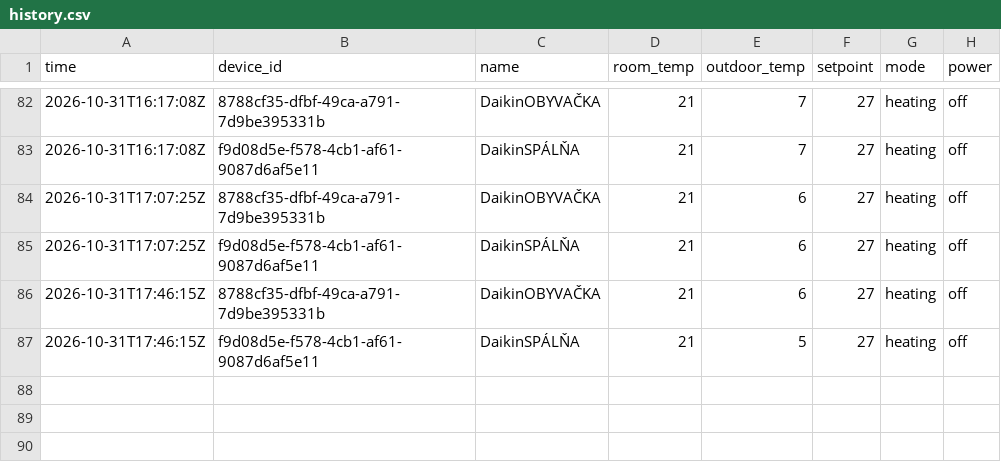
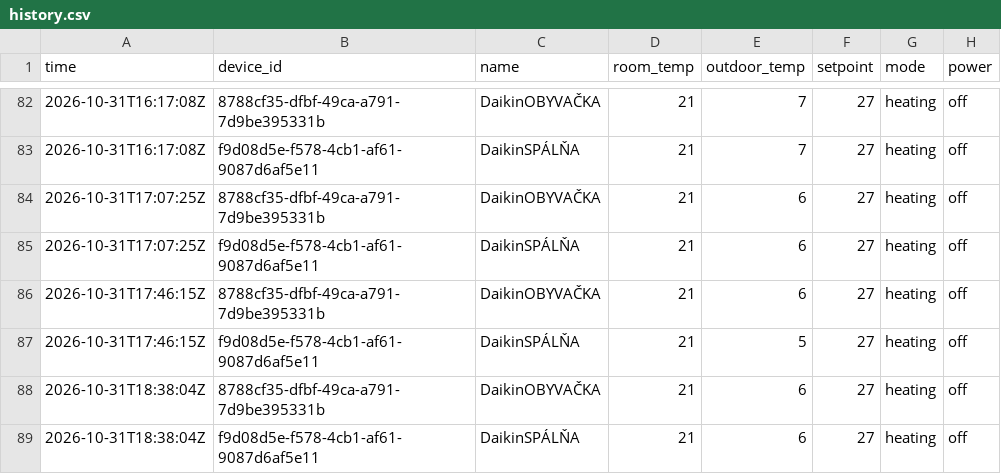
Before and after one commit to lalasonycierny/daikinonectahome, a CSV file: history.csv, drawn as a sheet; only a part is shown, gaps mark what is left out; the diff names each change by its address in the sheet, - before the commit and + after, or states it on an @@ line.

Commit message:
data 2026-10-31T18:38:05Z

```diff
--- a/history.csv
+++ b/history.csv
+row 88: 2026-10-31T18:38:04Z | 8788cf35-dfbf-49ca-a791-7d9be395331b | DaikinOBYVAČKA | 21 | 6 | 27 | heating | off
+row 89: 2026-10-31T18:38:04Z | f9d08d5e-f578-4cb1-af61-9087d6af5e11 | DaikinSPÁLŇA | 21 | 6 | 27 | heating | off
```
